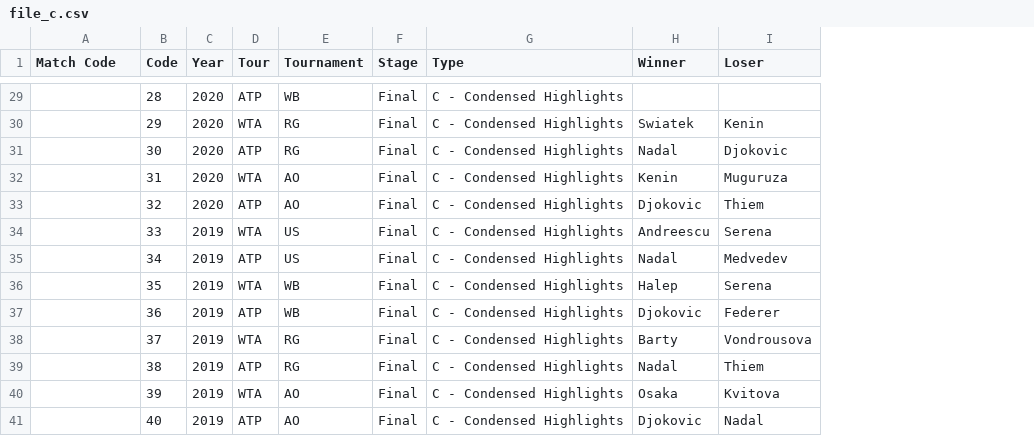
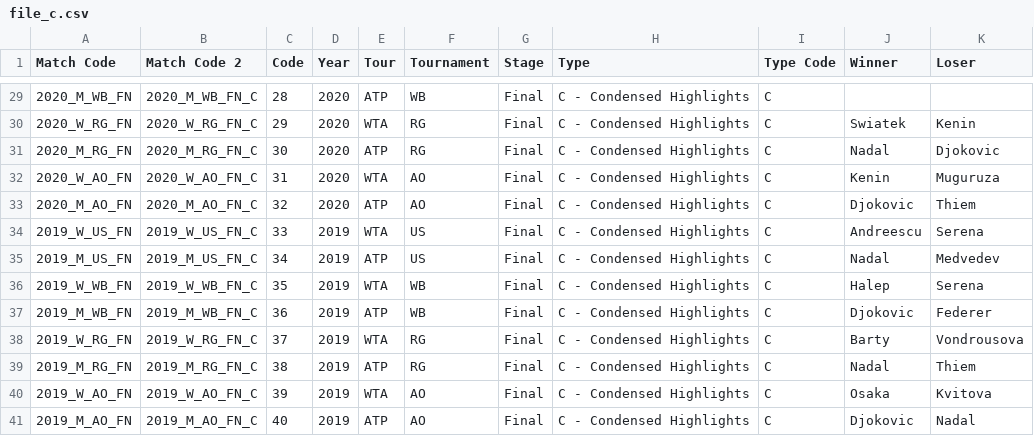
Before and after one commit to cffc0393/tennisviews, a CSV file: file_c.csv, drawn as a sheet; only a part is shown, gaps mark what is left out; the diff covers the shown part only; the diff names each change by its address in the sheet, - before the commit and + after, or states it on an @@ line.

```diff
--- a/file_c.csv
+++ b/file_c.csv
+column B (Match Code 2), rows 29-41: 2020_M_WB_FN_C | 2020_W_RG_FN_C | 2020_M_RG_FN_C | 2020_W_AO_FN_C | 2020_M_AO_FN_C | 2019_W_US_FN_C | 2019_M_US_FN_C | 2019_W_WB_FN_C | 2019_M_WB_FN_C | 2019_W_RG_FN_C | 2019_M_RG_FN_C | 2019_W_AO_FN_C | 2019_M_AO_FN_C
+column I (Type Code), rows 29-41: all C
-A29 (Match Code): (empty)
+A29 (Match Code): 2020_M_WB_FN
-A30 (Match Code): (empty)
+A30 (Match Code): 2020_W_RG_FN
-A31 (Match Code): (empty)
+A31 (Match Code): 2020_M_RG_FN
-A32 (Match Code): (empty)
+A32 (Match Code): 2020_W_AO_FN
-A33 (Match Code): (empty)
+A33 (Match Code): 2020_M_AO_FN
-A34 (Match Code): (empty)
+A34 (Match Code): 2019_W_US_FN
-A35 (Match Code): (empty)
+A35 (Match Code): 2019_M_US_FN
-A36 (Match Code): (empty)
+A36 (Match Code): 2019_W_WB_FN
-A37 (Match Code): (empty)
+A37 (Match Code): 2019_M_WB_FN
-A38 (Match Code): (empty)
+A38 (Match Code): 2019_W_RG_FN
-A39 (Match Code): (empty)
+A39 (Match Code): 2019_M_RG_FN
-A40 (Match Code): (empty)
+A40 (Match Code): 2019_W_AO_FN
-A41 (Match Code): (empty)
+A41 (Match Code): 2019_M_AO_FN
```
Also changed, not shown: 27 edited cells elsewhere in this file, 3 other files.
